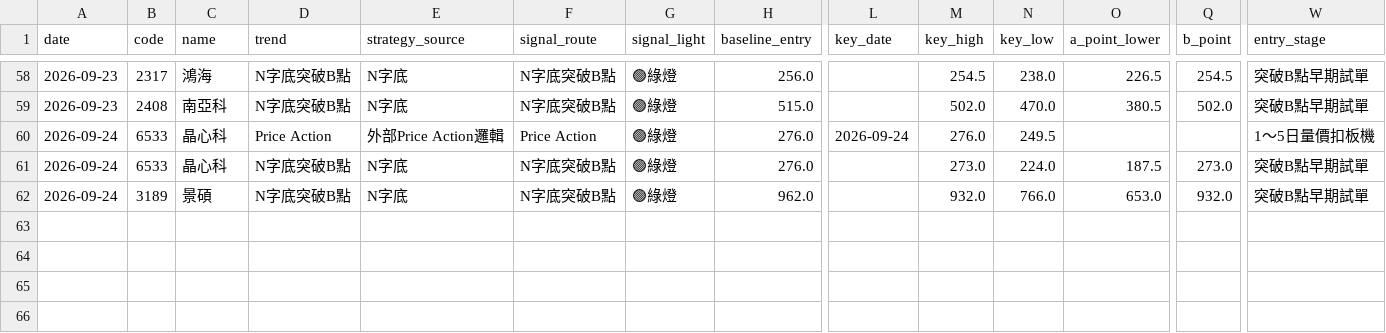
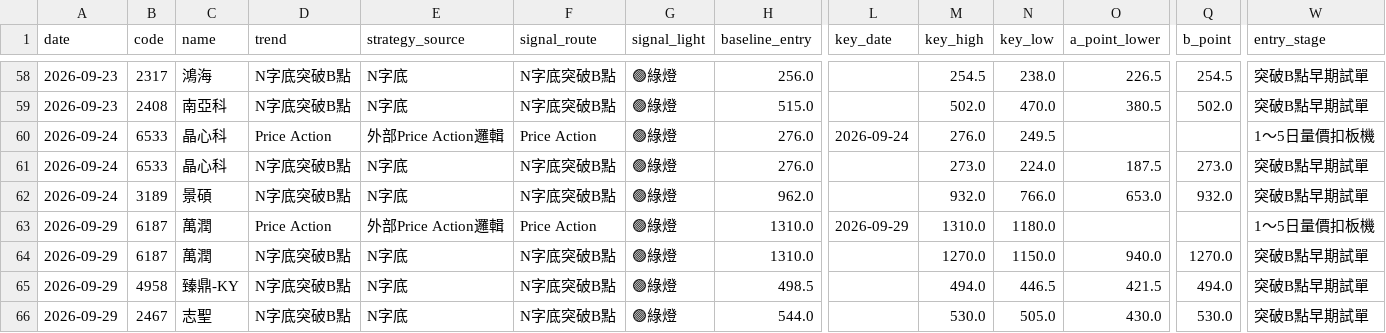
Before and after one commit to leowang51768-ops/lobster-radar-cloud, a CSV file: formal_recommendations.csv, drawn as a sheet; only a part is shown, gaps mark what is left out; rows hold the shown columns only; the diff names each change by its address in the sheet, - before the commit and + after, or states it on an @@ line.

```diff
--- a/formal_recommendations.csv
+++ b/formal_recommendations.csv
+row 63: 2026-09-29 | 6187 | 萬潤 | Price Action | 外部Price Action邏輯 | Price Action | 🟢綠燈 | 1310.0 | 2026-09-29 | 1310.0 | 1180.0 |  |  | 1～5日量價扣板機
+row 64: 2026-09-29 | 6187 | 萬潤 | N字底突破B點 | N字底 | N字底突破B點 | 🟢綠燈 | 1310.0 |  | 1270.0 | 1150.0 | 940.0 | 1270.0 | 突破B點早期試單
+row 65: 2026-09-29 | 4958 | 臻鼎-KY | N字底突破B點 | N字底 | N字底突破B點 | 🟢綠燈 | 498.5 |  | 494.0 | 446.5 | 421.5 | 494.0 | 突破B點早期試單
+row 66: 2026-09-29 | 2467 | 志聖 | N字底突破B點 | N字底 | N字底突破B點 | 🟢綠燈 | 544.0 |  | 530.0 | 505.0 | 430.0 | 530.0 | 突破B點早期試單
```
Also changed, not shown: candidate_status.csv, line_pick_performance.csv, 8 other files.
